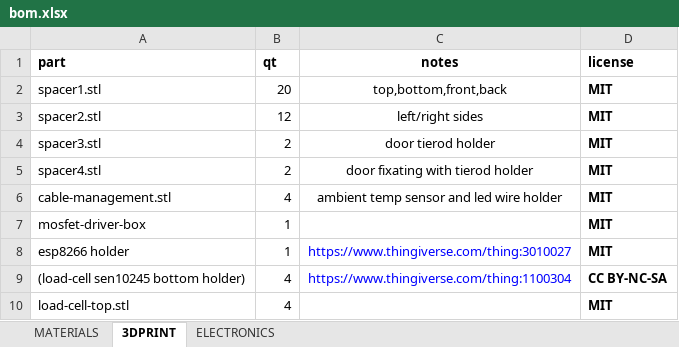
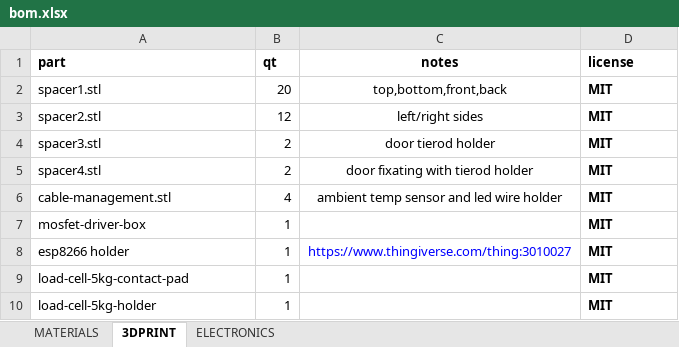
Before and after one commit to devel0/iot-cathouse-controller, an Excel workbook: doc/bom.xlsx, sheet 3DPRINT, drawn as a sheet; values as stored, in another font and other column widths than the file's, no borders; removed rows and columns are numbered as before the commit, all else as after; the diff names each change by its address in the sheet, - before the commit and + after, or states it on an @@ line.

Commit message:
load cell 5kg

```diff
--- a/doc/bom.xlsx (sheet 3DPRINT)
+++ b/doc/bom.xlsx (sheet 3DPRINT)
-row 9: (load-cell sen10245 bottom holder) | 4 | https://www.thingiverse.com/thing:1100304 | CC BY-NC-SA
-row 10: load-cell-top.stl | 4 |  | MIT
+row 9: load-cell-5kg-contact-pad | 1 |  | MIT
+row 10: load-cell-5kg-holder | 1 |  | MIT
```
Also changed, not shown: sheet MATERIALS, 9 other files.
